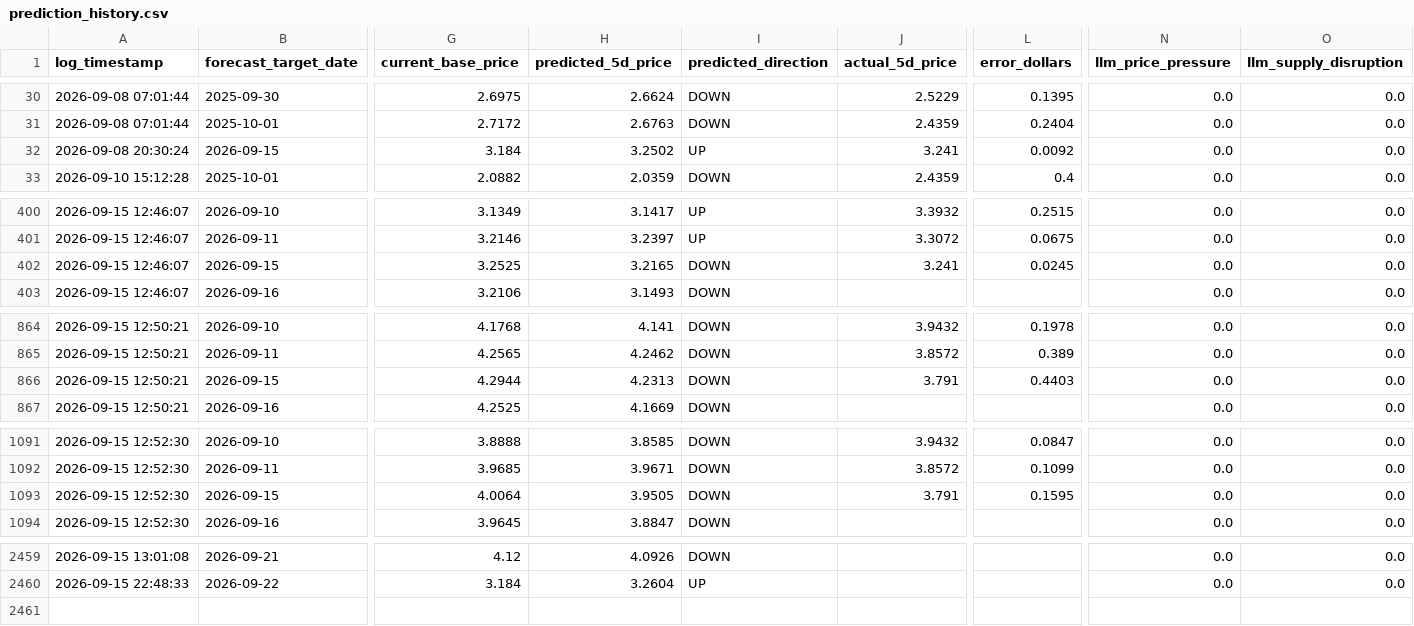
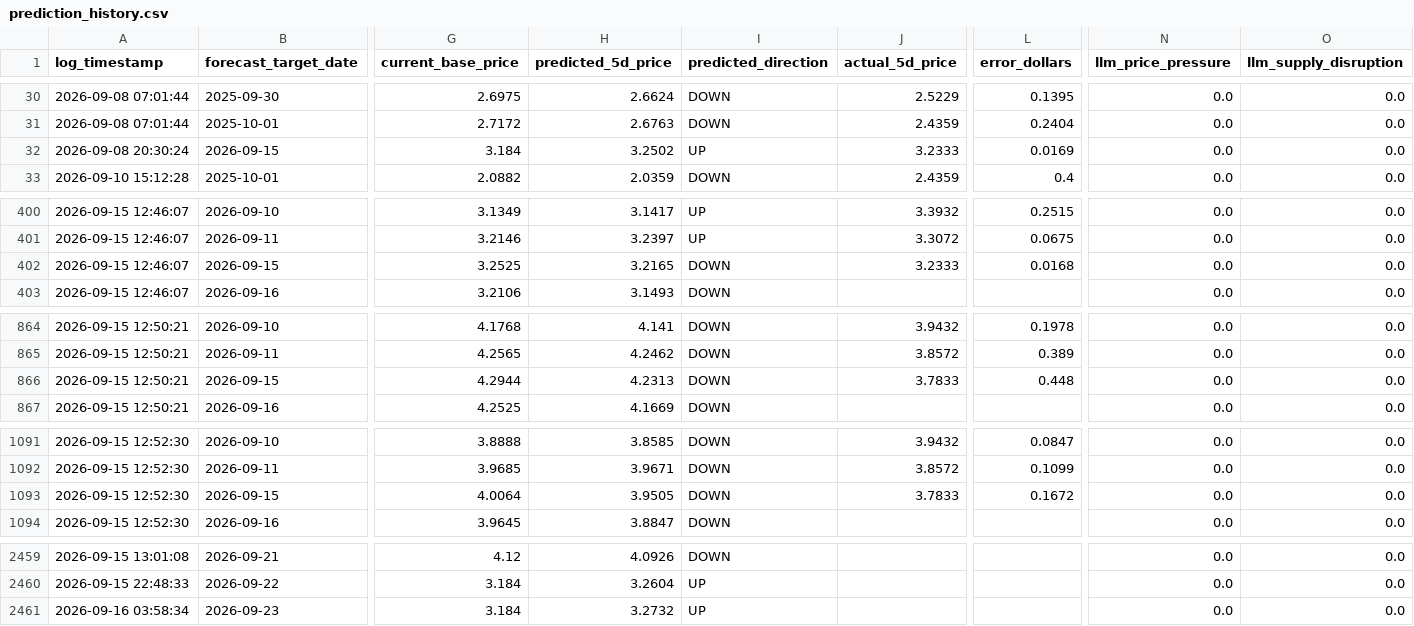
Before and after one commit to KoshiirRa/midgley, a CSV file: data/prediction_history.csv, drawn as a sheet; only a part is shown, gaps mark what is left out; rows hold the shown columns only; the diff covers the shown part only; the diff names each change by its address in the sheet, - before the commit and + after, or states it on an @@ line.

```diff
--- a/data/prediction_history.csv
+++ b/data/prediction_history.csv
-J32 (actual_5d_price): 3.241
+J32 (actual_5d_price): 3.2333
-L32 (error_dollars): 0.0092
+L32 (error_dollars): 0.0169
-J402 (actual_5d_price): 3.241
+J402 (actual_5d_price): 3.2333
-L402 (error_dollars): 0.0245
+L402 (error_dollars): 0.0168
-J866 (actual_5d_price): 3.791
+J866 (actual_5d_price): 3.7833
-L866 (error_dollars): 0.4403
+L866 (error_dollars): 0.448
-J1093 (actual_5d_price): 3.791
+J1093 (actual_5d_price): 3.7833
-L1093 (error_dollars): 0.1595
+L1093 (error_dollars): 0.1672
+row 2461: 2026-09-16 03:58:34 | 2026-09-23 | 3.184 | 3.2732 | UP |  |  | 0.0 | 0.0
```
Also changed, not shown: 12 edited cells elsewhere in this file, 19 other files.
